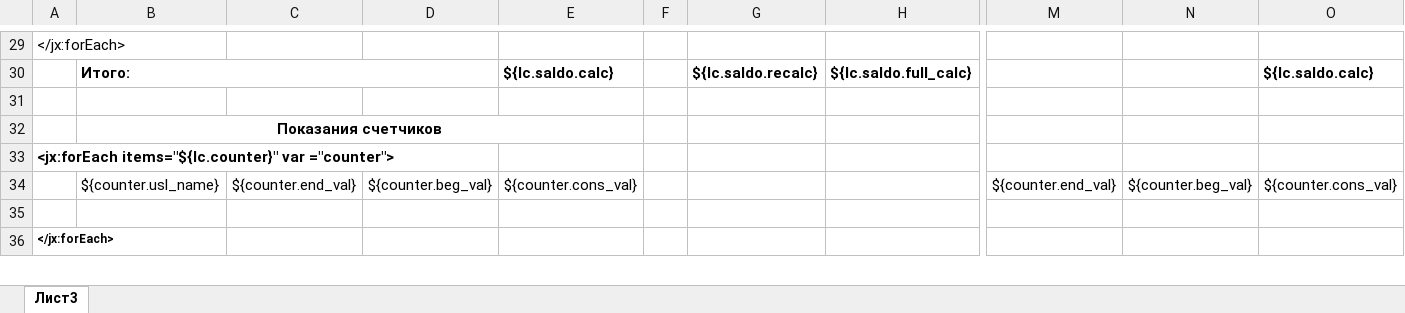
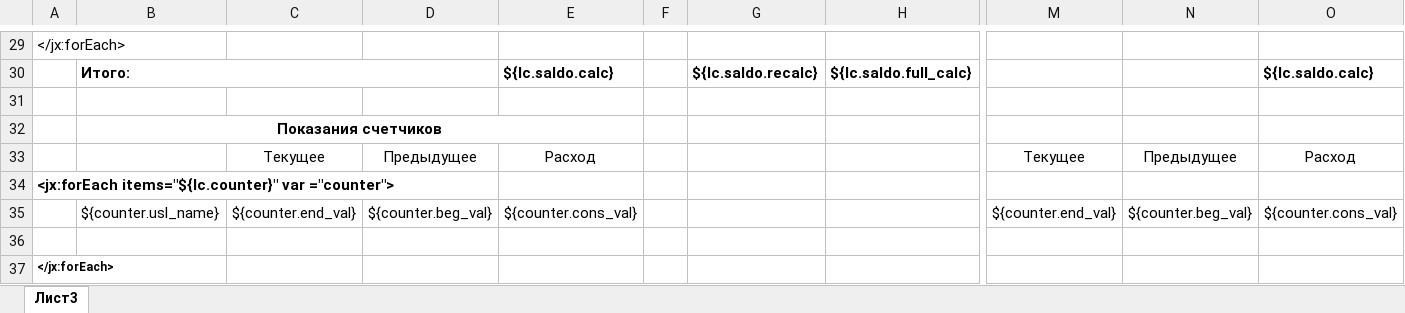
Before and after one commit to AlexeyKashintsev/TSG, an Excel workbook: app/Отчеты/Квитанции доверие.xlsx, sheet Лист3, drawn as a sheet; only a part is shown, gaps mark what is left out; values as stored, in another font and other column widths than the file's, no borders; rows hold the shown columns only; the diff names each change by its address in the sheet, - before the commit and + after, or states it on an @@ line.

Commit message:
Переделал квитанции

```diff
--- a/app/Отчеты/Квитанции доверие.xlsx (sheet Лист3)
+++ b/app/Отчеты/Квитанции доверие.xlsx (sheet Лист3)
+row 33:  |  | Текущее | Предыдущее | Расход |  |  |  | Текущее | Предыдущее | Расход
```
